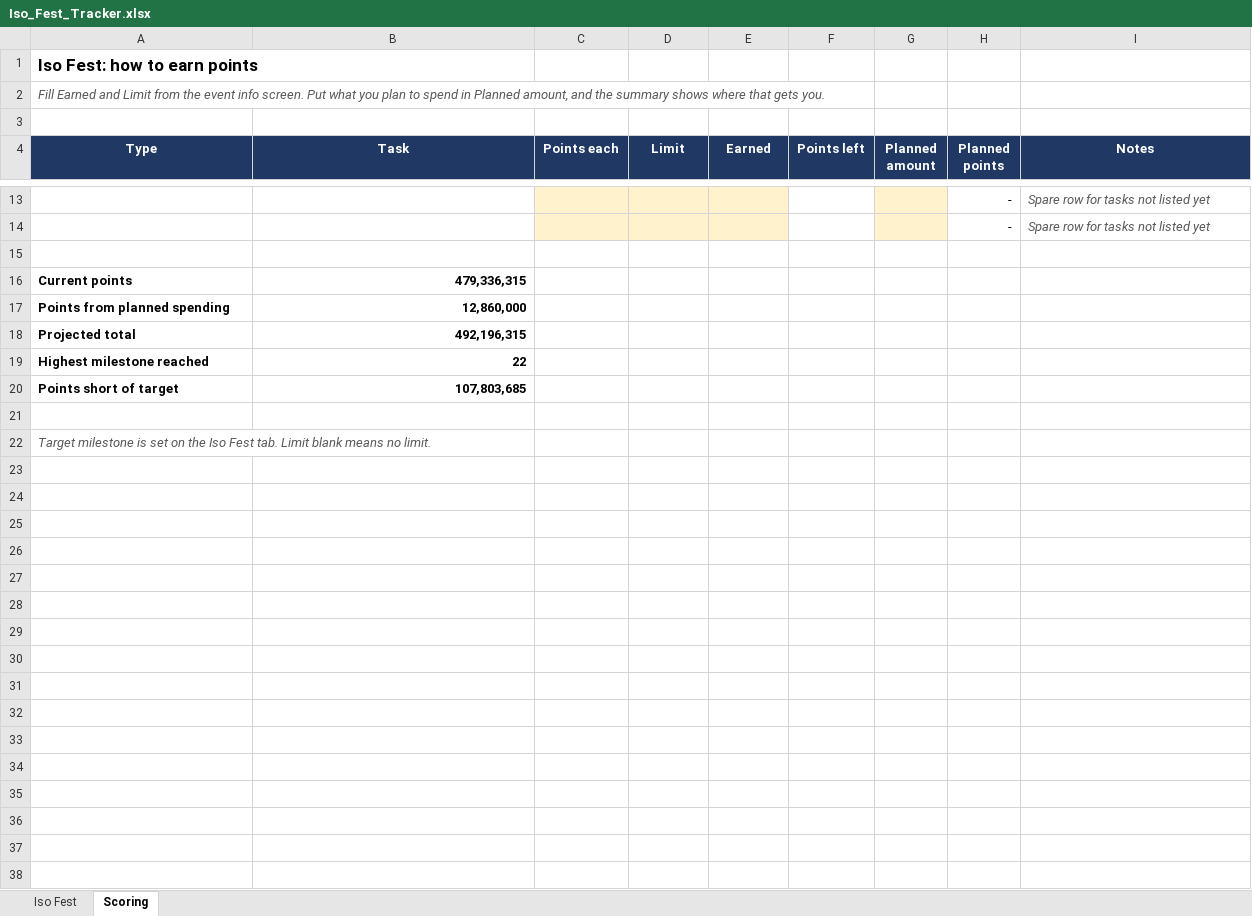
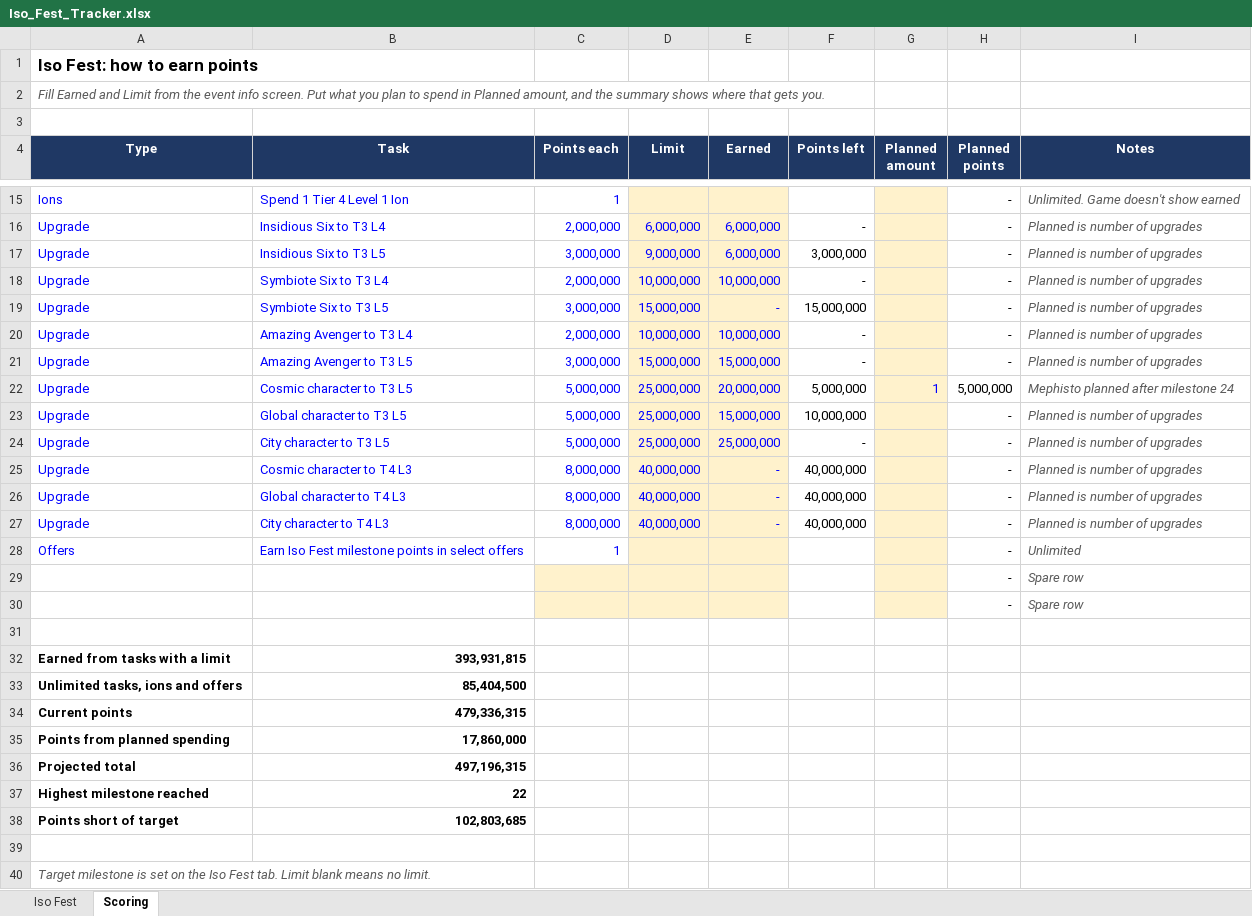
Before and after one commit to mansaalman01-maker/Marvel-Strike-Force-Planning, an Excel workbook: Iso_Fest_Tracker.xlsx, sheet Scoring, drawn as a sheet; only a part is shown, gaps mark what is left out; values as stored, in another font and other column widths than the file's, no borders; addresses are those after the commit; the diff covers the shown part only; the diff names each change by its address in the sheet, - before the commit and + after, or states it on an @@ line.

```diff
--- a/Iso_Fest_Tracker.xlsx (sheet Scoring)
+++ b/Iso_Fest_Tracker.xlsx (sheet Scoring)
+row 15: Ions | Spend 1 Tier 4 Level 1 Ion | 1 |  |  |  |  | - | Unlimited. Game doesn't show earned
+row 16: Upgrade | Insidious Six to T3 L4 | 2,000,000 | 6,000,000 | 6,000,000 | - |  | - | Planned is number of upgrades
+row 17: Upgrade | Insidious Six to T3 L5 | 3,000,000 | 9,000,000 | 6,000,000 | 3,000,000 |  | - | Planned is number of upgrades
+row 18: Upgrade | Symbiote Six to T3 L4 | 2,000,000 | 10,000,000 | 10,000,000 | - |  | - | Planned is number of upgrades
+row 19: Upgrade | Symbiote Six to T3 L5 | 3,000,000 | 15,000,000 | - | 15,000,000 |  | - | Planned is number of upgrades
+row 20: Upgrade | Amazing Avenger to T3 L4 | 2,000,000 | 10,000,000 | 10,000,000 | - |  | - | Planned is number of upgrades
+row 21: Upgrade | Amazing Avenger to T3 L5 | 3,000,000 | 15,000,000 | 15,000,000 | - |  | - | Planned is number of upgrades
+row 22: Upgrade | Cosmic character to T3 L5 | 5,000,000 | 25,000,000 | 20,000,000 | 5,000,000 | 1 | 5,000,000 | Mephisto planned after milestone 24
+row 23: Upgrade | Global character to T3 L5 | 5,000,000 | 25,000,000 | 15,000,000 | 10,000,000 |  | - | Planned is number of upgrades
+row 24: Upgrade | City character to T3 L5 | 5,000,000 | 25,000,000 | 25,000,000 | - |  | - | Planned is number of upgrades
+row 25: Upgrade | Cosmic character to T4 L3 | 8,000,000 | 40,000,000 | - | 40,000,000 |  | - | Planned is number of upgrades
+row 26: Upgrade | Global character to T4 L3 | 8,000,000 | 40,000,000 | - | 40,000,000 |  | - | Planned is number of upgrades
+row 27: Upgrade | City character to T4 L3 | 8,000,000 | 40,000,000 | - | 40,000,000 |  | - | Planned is number of upgrades
+row 28: Offers | Earn Iso Fest milestone points in select offers | 1 |  |  |  |  | - | Unlimited
-I29:I30 (Notes): Spare row for tasks not listed yet
+I29:I30 (Notes): Spare row
+row 32: Earned from tasks with a limit | 393,931,815
+row 33: Unlimited tasks, ions and offers | 85,404,500
-B35 (Task): 12,860,000
+B35 (Task): 17,860,000
-B36 (Task): 492,196,315
+B36 (Task): 497,196,315
-B38 (Task): 107,803,685
+B38 (Task): 102,803,685
```
Also changed, not shown: 6 added rows, 4 removed rows and 17 edited cells elsewhere in this sheet, sheet Iso Fest, formulas that keep their value.
